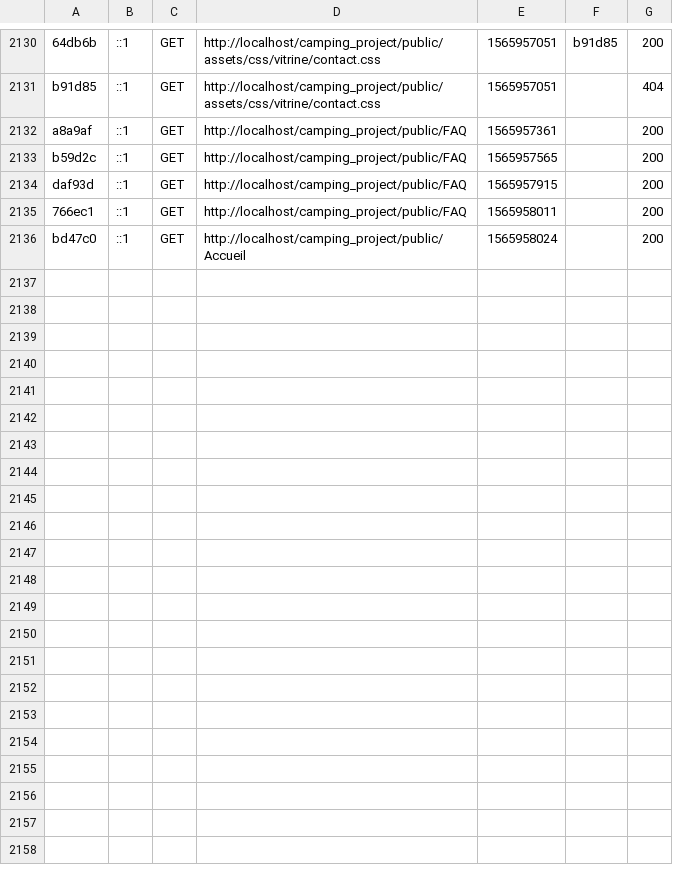
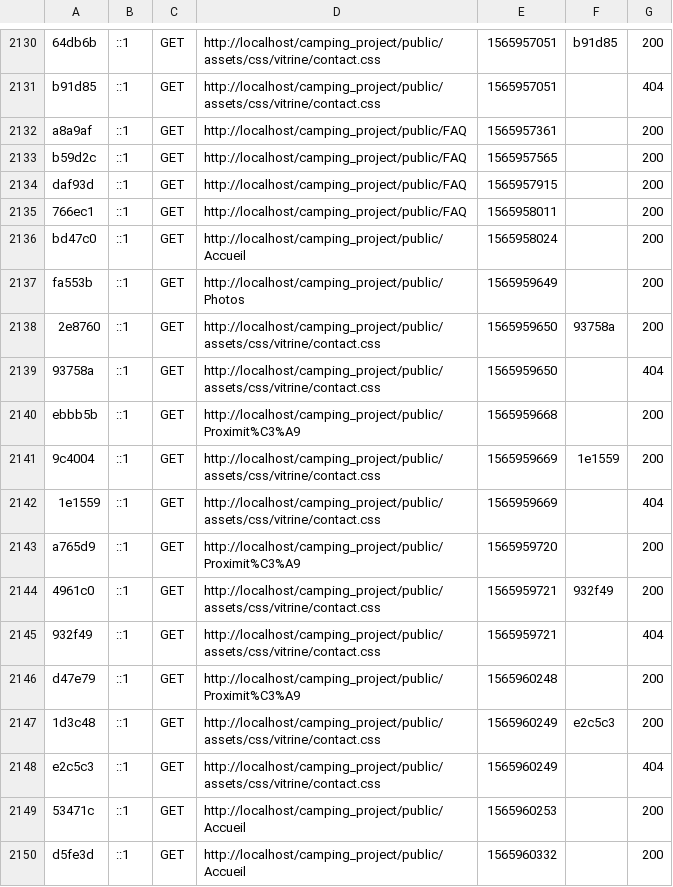
Before and after one commit to Estelle-dng/MSPR_front, a CSV file: var/cache/dev/profiler/index.csv, drawn as a sheet; only a part is shown, gaps mark what is left out; the diff names each change by its address in the sheet, - before the commit and + after, or states it on an @@ line.

```diff
--- a/var/cache/dev/profiler/index.csv
+++ b/var/cache/dev/profiler/index.csv
+row 2137: fa553b | ::1 | GET | http://localhost/camping_project/public/Photos | 1565959649 |  | 200
+row 2138: 2e8760 | ::1 | GET | http://localhost/camping_project/public/assets/css/vitrine/contact.css | 1565959650 | 93758a | 200
+row 2139: 93758a | ::1 | GET | http://localhost/camping_project/public/assets/css/vitrine/contact.css | 1565959650 |  | 404
+row 2140: ebbb5b | ::1 | GET | http://localhost/camping_project/public/Proximit%C3%A9 | 1565959668 |  | 200
+row 2141: 9c4004 | ::1 | GET | http://localhost/camping_project/public/assets/css/vitrine/contact.css | 1565959669 | 1e1559 | 200
+row 2142: 1e1559 | ::1 | GET | http://localhost/camping_project/public/assets/css/vitrine/contact.css | 1565959669 |  | 404
+row 2143: a765d9 | ::1 | GET | http://localhost/camping_project/public/Proximit%C3%A9 | 1565959720 |  | 200
+row 2144: 4961c0 | ::1 | GET | http://localhost/camping_project/public/assets/css/vitrine/contact.css | 1565959721 | 932f49 | 200
+row 2145: 932f49 | ::1 | GET | http://localhost/camping_project/public/assets/css/vitrine/contact.css | 1565959721 |  | 404
+row 2146: d47e79 | ::1 | GET | http://localhost/camping_project/public/Proximit%C3%A9 | 1565960248 |  | 200
+row 2147: 1d3c48 | ::1 | GET | http://localhost/camping_project/public/assets/css/vitrine/contact.css | 1565960249 | e2c5c3 | 200
+row 2148: e2c5c3 | ::1 | GET | http://localhost/camping_project/public/assets/css/vitrine/contact.css | 1565960249 |  | 404
+row 2149: 53471c | ::1 | GET | http://localhost/camping_project/public/Accueil | 1565960253 |  | 200
+row 2150: d5fe3d | ::1 | GET | http://localhost/camping_project/public/Accueil | 1565960332 |  | 200
```
Also changed, not shown: 18 other files.
